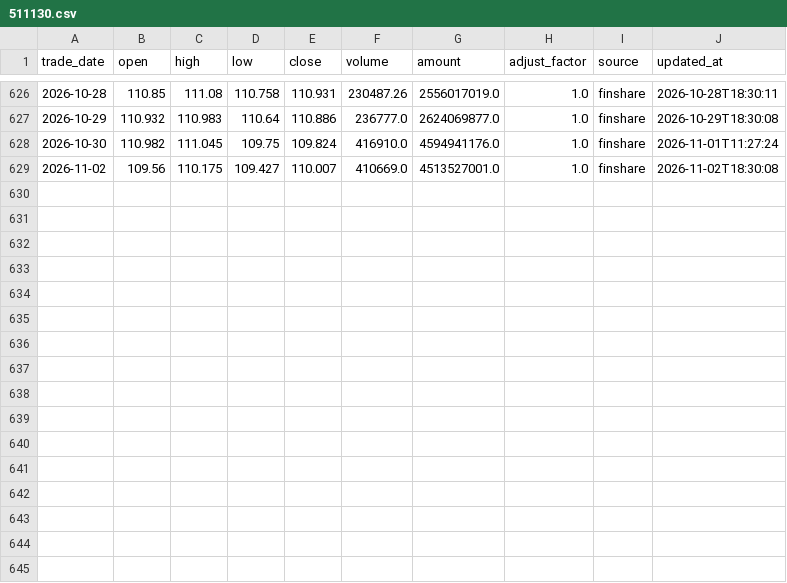
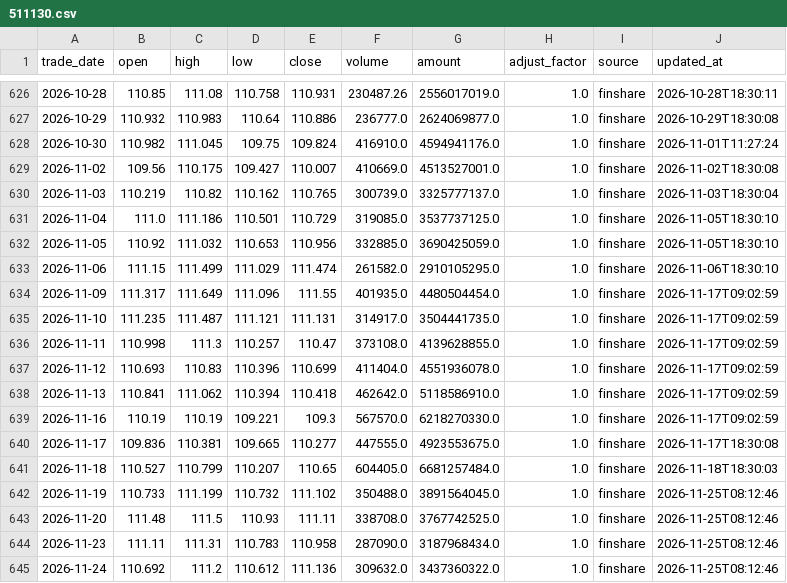
Before and after one commit to MorphKyan/strategy, a CSV file: platform/data/511130.csv, drawn as a sheet; only a part is shown, gaps mark what is left out; the diff names each change by its address in the sheet, - before the commit and + after, or states it on an @@ line.

```diff
--- a/platform/data/511130.csv
+++ b/platform/data/511130.csv
+row 630: 2026-11-03 | 110.219 | 110.82 | 110.162 | 110.765 | 300739.0 | 3325777137.0 | 1.0 | finshare | 2026-11-03T18:30:04
+row 631: 2026-11-04 | 111.0 | 111.186 | 110.501 | 110.729 | 319085.0 | 3537737125.0 | 1.0 | finshare | 2026-11-05T18:30:10
+row 632: 2026-11-05 | 110.92 | 111.032 | 110.653 | 110.956 | 332885.0 | 3690425059.0 | 1.0 | finshare | 2026-11-05T18:30:10
+row 633: 2026-11-06 | 111.15 | 111.499 | 111.029 | 111.474 | 261582.0 | 2910105295.0 | 1.0 | finshare | 2026-11-06T18:30:10
+row 634: 2026-11-09 | 111.317 | 111.649 | 111.096 | 111.55 | 401935.0 | 4480504454.0 | 1.0 | finshare | 2026-11-17T09:02:59
+row 635: 2026-11-10 | 111.235 | 111.487 | 111.121 | 111.131 | 314917.0 | 3504441735.0 | 1.0 | finshare | 2026-11-17T09:02:59
+row 636: 2026-11-11 | 110.998 | 111.3 | 110.257 | 110.47 | 373108.0 | 4139628855.0 | 1.0 | finshare | 2026-11-17T09:02:59
+row 637: 2026-11-12 | 110.693 | 110.83 | 110.396 | 110.699 | 411404.0 | 4551936078.0 | 1.0 | finshare | 2026-11-17T09:02:59
+row 638: 2026-11-13 | 110.841 | 111.062 | 110.394 | 110.418 | 462642.0 | 5118586910.0 | 1.0 | finshare | 2026-11-17T09:02:59
+row 639: 2026-11-16 | 110.19 | 110.19 | 109.221 | 109.3 | 567570.0 | 6218270330.0 | 1.0 | finshare | 2026-11-17T09:02:59
+row 640: 2026-11-17 | 109.836 | 110.381 | 109.665 | 110.277 | 447555.0 | 4923553675.0 | 1.0 | finshare | 2026-11-17T18:30:08
+row 641: 2026-11-18 | 110.527 | 110.799 | 110.207 | 110.65 | 604405.0 | 6681257484.0 | 1.0 | finshare | 2026-11-18T18:30:03
+row 642: 2026-11-19 | 110.733 | 111.199 | 110.732 | 111.102 | 350488.0 | 3891564045.0 | 1.0 | finshare | 2026-11-25T08:12:46
+row 643: 2026-11-20 | 111.48 | 111.5 | 110.93 | 111.11 | 338708.0 | 3767742525.0 | 1.0 | finshare | 2026-11-25T08:12:46
+row 644: 2026-11-23 | 111.11 | 111.31 | 110.783 | 110.958 | 287090.0 | 3187968434.0 | 1.0 | finshare | 2026-11-25T08:12:46
+row 645: 2026-11-24 | 110.692 | 111.2 | 110.612 | 111.136 | 309632.0 | 3437360322.0 | 1.0 | finshare | 2026-11-25T08:12:46
```
Also changed, not shown: platform/data/159980.csv, platform/data/159985.csv, 20 other files.
